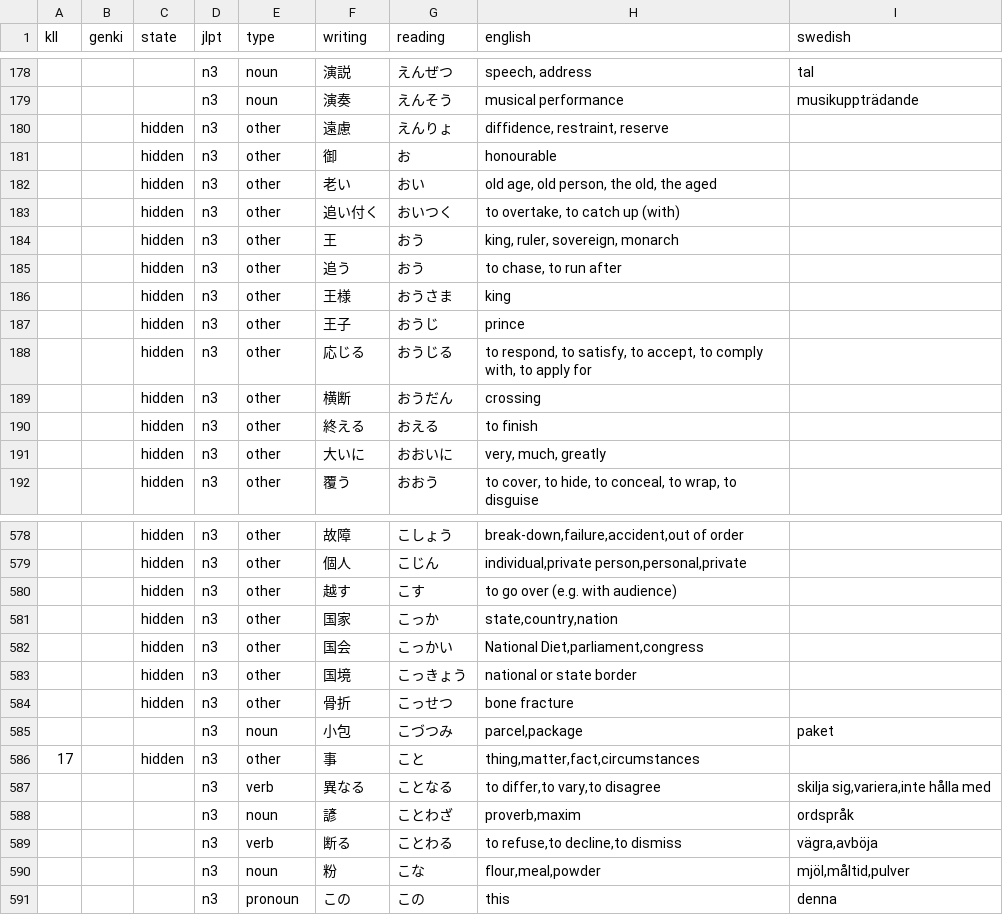
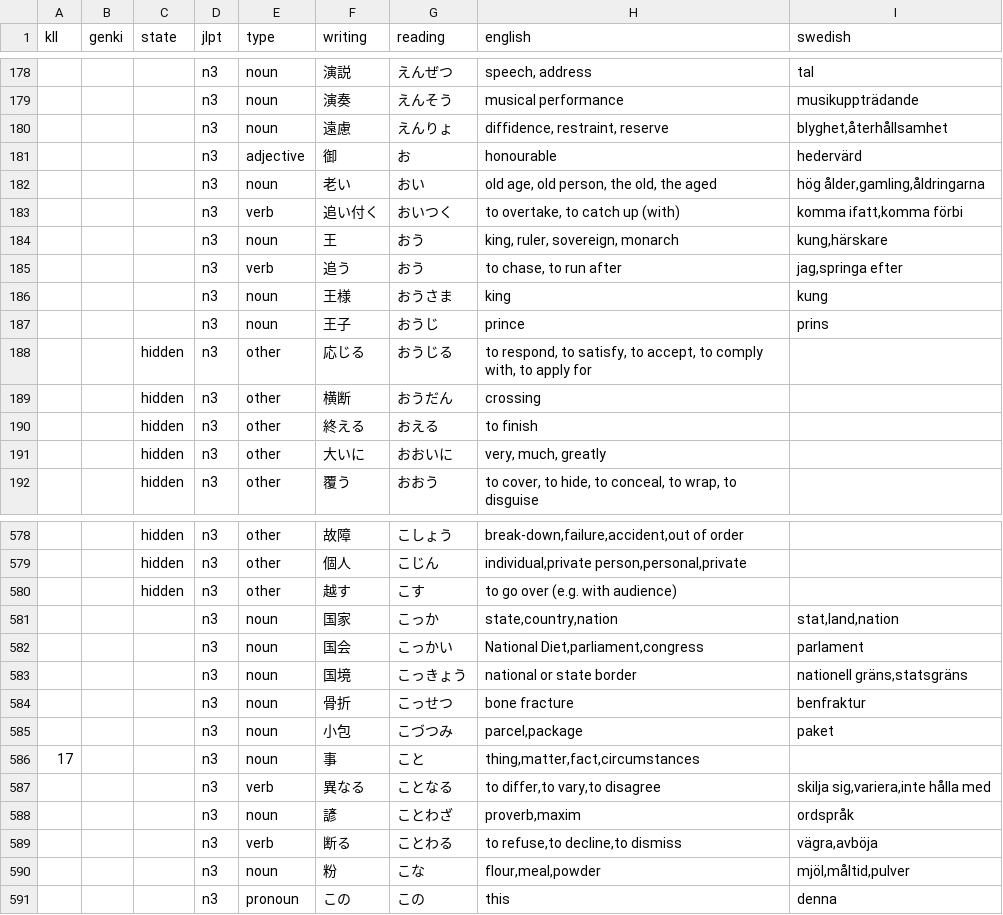
Before and after one commit to psandboge/japanese-lists-to-json, a CSV file: src/main/data/jlpt/n3_.csv, drawn as a sheet; only a part is shown, gaps mark what is left out; the diff covers the shown part only.

```diff
--- a/src/main/data/jlpt/n3_.csv
+++ b/src/main/data/jlpt/n3_.csv
@@ -179,10 +179,10 @@ kll|genki|state|jlpt|type|writing|reading|english|swedish
 |||n3|noun|演奏|えんそう|musical performance|musikuppträdande
-||hidden|n3|other|遠慮|えんりょ|diffidence, restraint, reserve
-||hidden|n3|other|御|お|honourable
-||hidden|n3|other|老い|おい|old age, old person, the old, the aged
-||hidden|n3|other|追い付く|おいつく|to overtake, to catch up (with)
-||hidden|n3|other|王|おう|king, ruler, sovereign, monarch
-||hidden|n3|other|追う|おう|to chase, to run after
-||hidden|n3|other|王様|おうさま|king
-||hidden|n3|other|王子|おうじ|prince
+|||n3|noun|遠慮|えんりょ|diffidence, restraint, reserve|blyghet,återhållsamhet
+|||n3|adjective|御|お|honourable|hedervärd
+|||n3|noun|老い|おい|old age, old person, the old, the aged|hög ålder,gamling,åldringarna
+|||n3|verb|追い付く|おいつく|to overtake, to catch up (with)|komma ifatt,komma förbi
+|||n3|noun|王|おう|king, ruler, sovereign, monarch|kung,härskare
+|||n3|verb|追う|おう|to chase, to run after|jag,springa efter
+|||n3|noun|王様|おうさま|king|kung
+|||n3|noun|王子|おうじ|prince|prins
 ||hidden|n3|other|応じる|おうじる|to respond, to satisfy, to accept, to comply with, to apply for
@@ -580,8 +580,8 @@ kll|genki|state|jlpt|type|writing|reading|english|swedish
 ||hidden|n3|other|越す|こす|to go over (e.g. with audience)
-||hidden|n3|other|国家|こっか|state,country,nation
-||hidden|n3|other|国会|こっかい|National Diet,parliament,congress
-||hidden|n3|other|国境|こっきょう|national or state border
-||hidden|n3|other|骨折|こっせつ|bone fracture
+|||n3|noun|国家|こっか|state,country,nation|stat,land,nation
+|||n3|noun|国会|こっかい|National Diet,parliament,congress|parlament
+|||n3|noun|国境|こっきょう|national or state border|nationell gräns,statsgräns
+|||n3|noun|骨折|こっせつ|bone fracture|benfraktur
 |||n3|noun|小包|こづつみ|parcel,package|paket
-17||hidden|n3|other|事|こと|thing,matter,fact,circumstances
+17|||n3|noun|事|こと|thing,matter,fact,circumstances
 |||n3|verb|異なる|ことなる|to differ,to vary,to disagree|skilja sig,variera,inte hålla med
```
Also changed, not shown: 49 edited cells elsewhere in this file.
